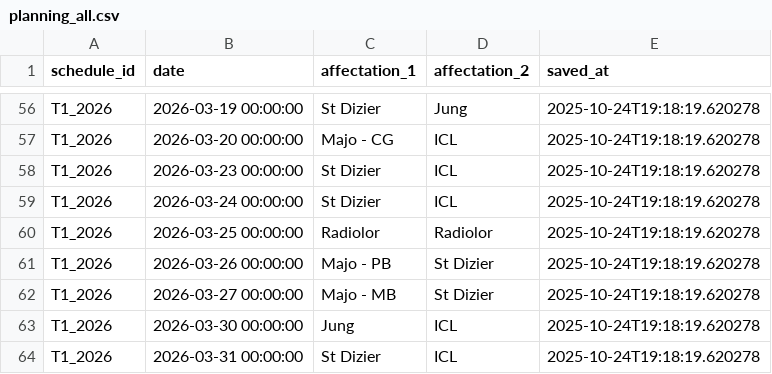
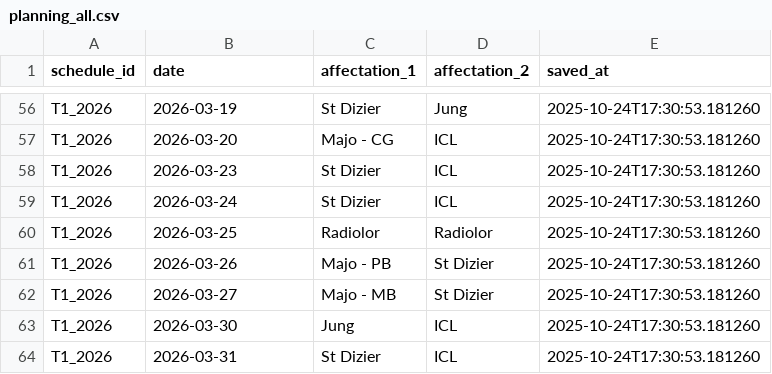
Before and after one commit to JulietteBgl/agenda-generator, a CSV file: data/planning_all.csv, drawn as a sheet; only a part is shown, gaps mark what is left out; the diff covers the shown part only; the diff names each change by its address in the sheet, - before the commit and + after, or states it on an @@ line.

```diff
--- a/data/planning_all.csv
+++ b/data/planning_all.csv
-B56 (date): 2026-03-19 00:00:00
+B56 (date): 2026-03-19
-E56:E64 (saved_at): 2025-10-24T19:18:19.620278
+E56:E64 (saved_at): 2025-10-24T17:30:53.181260
-B57 (date): 2026-03-20 00:00:00
+B57 (date): 2026-03-20
-B58 (date): 2026-03-23 00:00:00
+B58 (date): 2026-03-23
-B59 (date): 2026-03-24 00:00:00
+B59 (date): 2026-03-24
-B60 (date): 2026-03-25 00:00:00
+B60 (date): 2026-03-25
-B61 (date): 2026-03-26 00:00:00
+B61 (date): 2026-03-26
-B62 (date): 2026-03-27 00:00:00
+B62 (date): 2026-03-27
-B63 (date): 2026-03-30 00:00:00
+B63 (date): 2026-03-30
-B64 (date): 2026-03-31 00:00:00
+B64 (date): 2026-03-31
```
Also changed, not shown: 108 edited cells elsewhere in this file.
